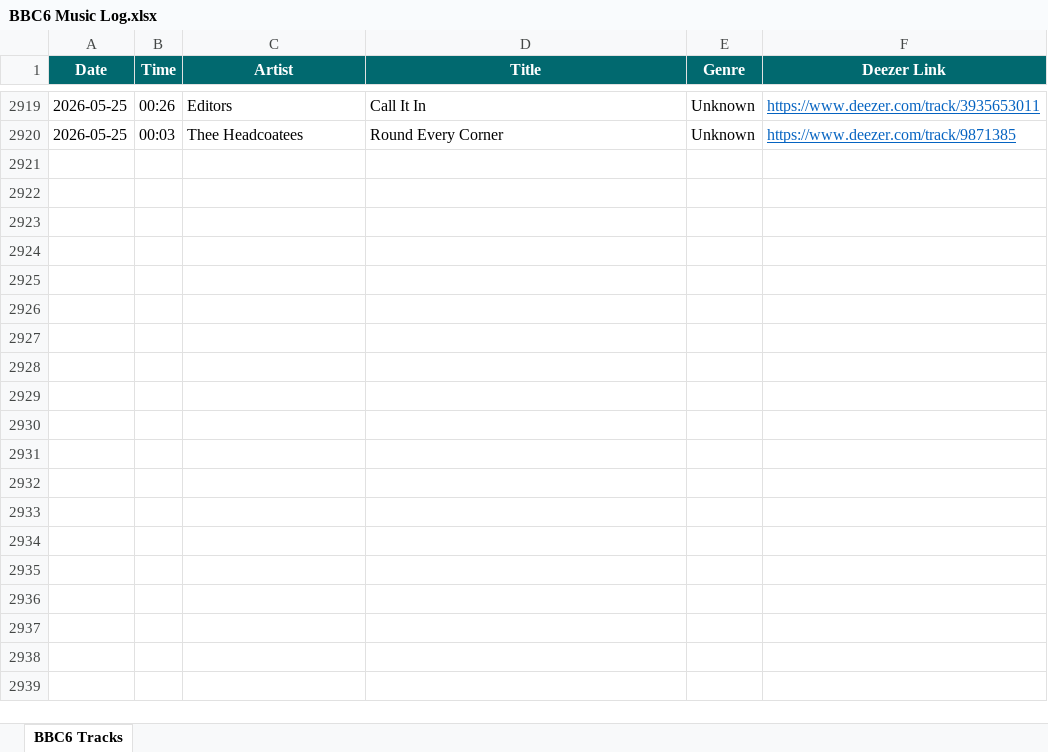
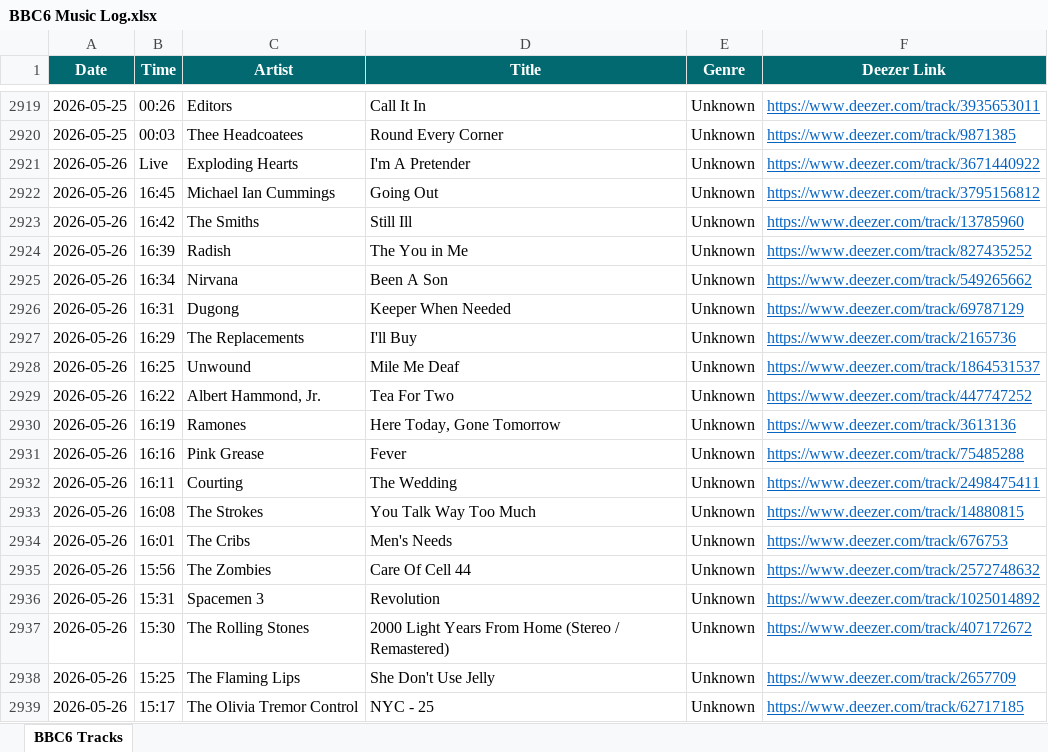
Before and after one commit to loliberri/new-music-scraper, an Excel workbook: output/BBC6 Music Log.xlsx, sheet BBC6 Tracks, drawn as a sheet; only a part is shown, gaps mark what is left out; values as stored, in another font and other column widths than the file's, no borders; the diff covers the shown part only; the diff names each change by its address in the sheet, - before the commit and + after, or states it on an @@ line.

```diff
--- a/output/BBC6 Music Log.xlsx (sheet BBC6 Tracks)
+++ b/output/BBC6 Music Log.xlsx (sheet BBC6 Tracks)
+row 2921: 2026-05-26 | Live | Exploding Hearts | I'm A Pretender | Unknown | https://www.deezer.com/track/3671440922
+row 2922: 2026-05-26 | 16:45 | Michael Ian Cummings | Going Out | Unknown | https://www.deezer.com/track/3795156812
+row 2923: 2026-05-26 | 16:42 | The Smiths | Still Ill | Unknown | https://www.deezer.com/track/13785960
+row 2924: 2026-05-26 | 16:39 | Radish | The You in Me | Unknown | https://www.deezer.com/track/827435252
+row 2925: 2026-05-26 | 16:34 | Nirvana | Been A Son | Unknown | https://www.deezer.com/track/549265662
+row 2926: 2026-05-26 | 16:31 | Dugong | Keeper When Needed | Unknown | https://www.deezer.com/track/69787129
+row 2927: 2026-05-26 | 16:29 | The Replacements | I'll Buy | Unknown | https://www.deezer.com/track/2165736
+row 2928: 2026-05-26 | 16:25 | Unwound | Mile Me Deaf | Unknown | https://www.deezer.com/track/1864531537
+row 2929: 2026-05-26 | 16:22 | Albert Hammond, Jr. | Tea For Two | Unknown | https://www.deezer.com/track/447747252
+row 2930: 2026-05-26 | 16:19 | Ramones | Here Today, Gone Tomorrow | Unknown | https://www.deezer.com/track/3613136
+row 2931: 2026-05-26 | 16:16 | Pink Grease | Fever | Unknown | https://www.deezer.com/track/75485288
+row 2932: 2026-05-26 | 16:11 | Courting | The Wedding | Unknown | https://www.deezer.com/track/2498475411
+row 2933: 2026-05-26 | 16:08 | The Strokes | You Talk Way Too Much | Unknown | https://www.deezer.com/track/14880815
+row 2934: 2026-05-26 | 16:01 | The Cribs | Men's Needs | Unknown | https://www.deezer.com/track/676753
+row 2935: 2026-05-26 | 15:56 | The Zombies | Care Of Cell 44 | Unknown | https://www.deezer.com/track/2572748632
+row 2936: 2026-05-26 | 15:31 | Spacemen 3 | Revolution | Unknown | https://www.deezer.com/track/1025014892
+row 2937: 2026-05-26 | 15:30 | The Rolling Stones | 2000 Light Years From Home (Stereo / Remastered) | Unknown | https://www.deezer.com/track/407172672
+row 2938: 2026-05-26 | 15:25 | The Flaming Lips | She Don't Use Jelly | Unknown | https://www.deezer.com/track/2657709
+row 2939: 2026-05-26 | 15:17 | The Olivia Tremor Control | NYC - 25 | Unknown | https://www.deezer.com/track/62717185
```
Also changed, not shown: 87 added rows elsewhere in this sheet, 2 other files.
